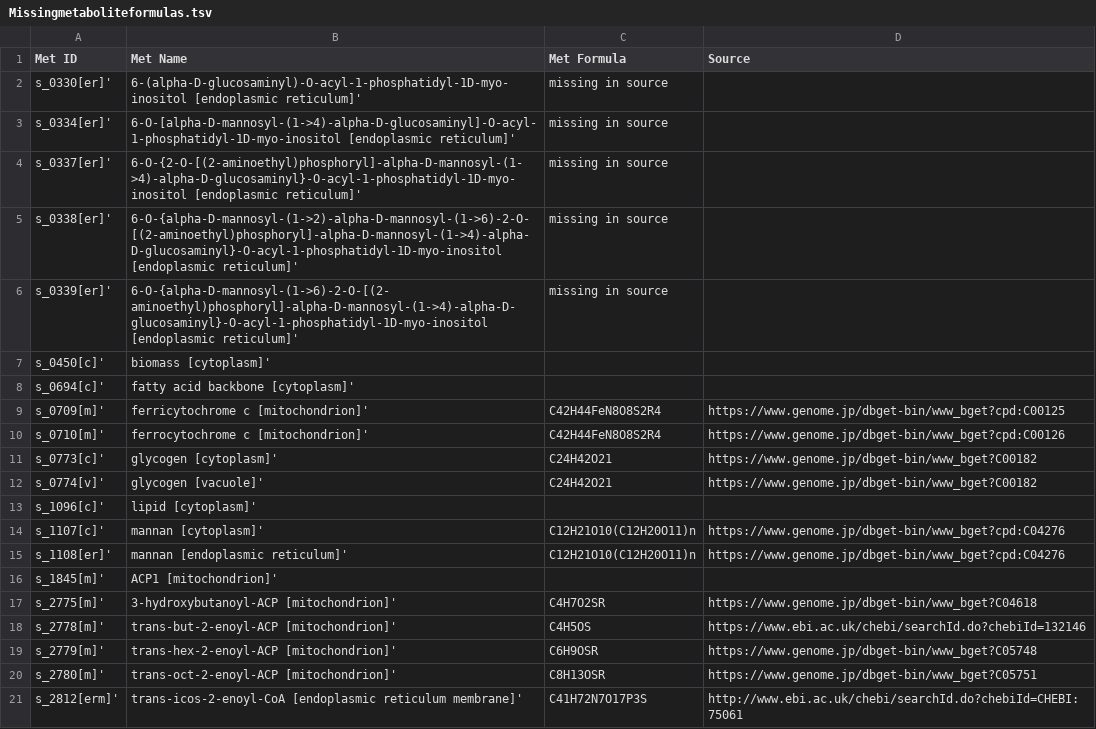
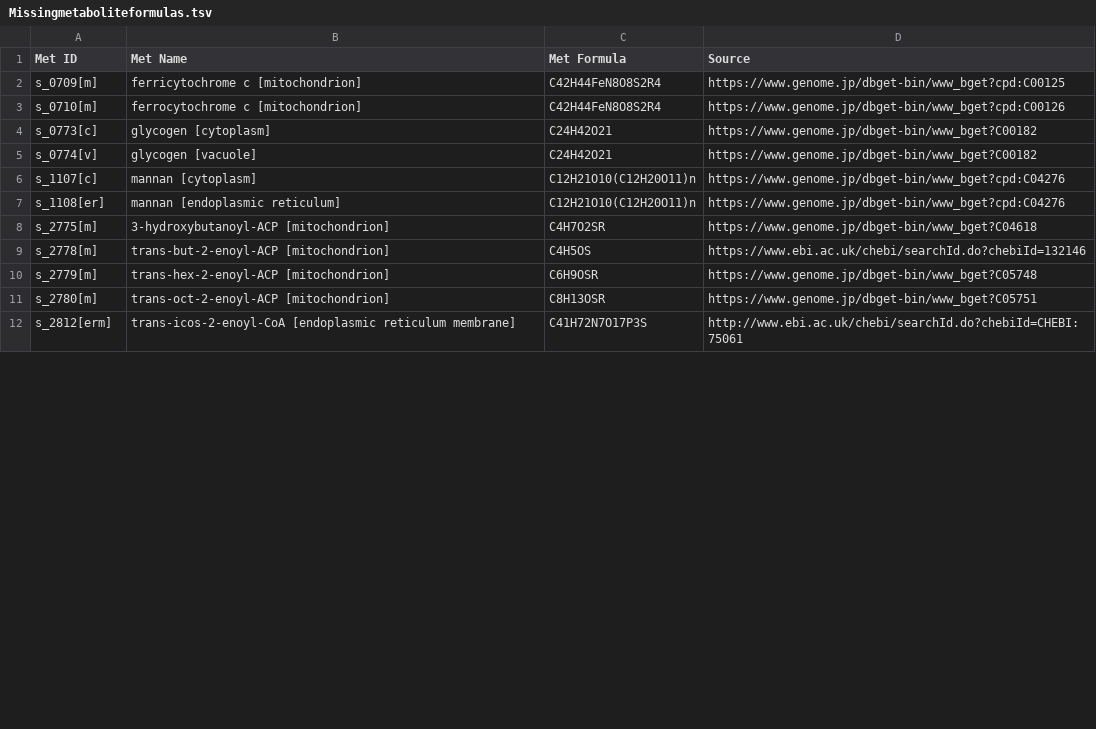
Before and after one commit to weilandtd/yeast-GEM, a TSV file: ComplementaryData/modelCuration/Missingmetaboliteformulas.tsv, drawn as a sheet; only a part is shown; the diff covers the shown part only.

```diff
--- a/ComplementaryData/modelCuration/Missingmetaboliteformulas.tsv
+++ b/ComplementaryData/modelCuration/Missingmetaboliteformulas.tsv
@@ -1,21 +1,12 @@
 Met ID	Met Name	Met Formula	Source	
-s_0330[er]'	6-(alpha-D-glucosaminyl)-O-acyl-1-phosphatidyl-1D-myo-inositol [endoplasmic reticulum]'	missing in source		
-s_0334[er]'	6-O-[alpha-D-mannosyl-(1->4)-alpha-D-glucosaminyl]-O-acyl-1-phosphatidyl-1D-myo-inositol [endoplasmic reticulum]'	missing in source		
-s_0337[er]'	6-O-{2-O-[(2-aminoethyl)phosphoryl]-alpha-D-mannosyl-(1->4)-alpha-D-glucosaminyl}-O-acyl-1-phosphatidyl-1D-myo-inositol [endoplasmic reticulum]'	missing in source		
-s_0338[er]'	6-O-{alpha-D-mannosyl-(1->2)-alpha-D-mannosyl-(1->6)-2-O-[(2-aminoethyl)phosphoryl]-alpha-D-mannosyl-(1->4)-alpha-D-glucosaminyl}-O-acyl-1-phosphatidyl-1D-myo-inositol [endoplasmic reticulum]'	missing in source		
-s_0339[er]'	6-O-{alpha-D-mannosyl-(1->6)-2-O-[(2-aminoethyl)phosphoryl]-alpha-D-mannosyl-(1->4)-alpha-D-glucosaminyl}-O-acyl-1-phosphatidyl-1D-myo-inositol [endoplasmic reticulum]'	missing in source		
-s_0450[c]'	biomass [cytoplasm]'			
-s_0694[c]'	fatty acid backbone [cytoplasm]'			
-s_0709[m]'	ferricytochrome c [mitochondrion]'	C42H44FeN8O8S2R4	https://www.genome.jp/dbget-bin/www_bget?cpd:C00125	
-s_0710[m]'	ferrocytochrome c [mitochondrion]'	C42H44FeN8O8S2R4	https://www.genome.jp/dbget-bin/www_bget?cpd:C00126	
-s_0773[c]'	glycogen [cytoplasm]'	C24H42O21	https://www.genome.jp/dbget-bin/www_bget?C00182	
-s_0774[v]'	glycogen [vacuole]'	C24H42O21	https://www.genome.jp/dbget-bin/www_bget?C00182	
-s_1096[c]'	lipid [cytoplasm]'			
-s_1107[c]'	mannan [cytoplasm]'	C12H21O10(C12H20O11)n	https://www.genome.jp/dbget-bin/www_bget?cpd:C04276	
-s_1108[er]'	mannan [endoplasmic reticulum]'	C12H21O10(C12H20O11)n	https://www.genome.jp/dbget-bin/www_bget?cpd:C04276	
-s_1845[m]'	ACP1 [mitochondrion]'			
-s_2775[m]'	3-hydroxybutanoyl-ACP [mitochondrion]'	C4H7O2SR	https://www.genome.jp/dbget-bin/www_bget?C04618	
-s_2778[m]'	trans-but-2-enoyl-ACP [mitochondrion]'	C4H5OS	https://www.ebi.ac.uk/chebi/searchId.do?chebiId=132146	
-s_2779[m]'	trans-hex-2-enoyl-ACP [mitochondrion]'	C6H9OSR	https://www.genome.jp/dbget-bin/www_bget?C05748	
-s_2780[m]'	trans-oct-2-enoyl-ACP [mitochondrion]'	C8H13OSR	https://www.genome.jp/dbget-bin/www_bget?C05751	
-s_2812[erm]'	trans-icos-2-enoyl-CoA [endoplasmic reticulum membrane]'	C41H72N7O17P3S	http://www.ebi.ac.uk/chebi/searchId.do?chebiId=CHEBI:75061	
+s_0709[m]	ferricytochrome c [mitochondrion]	C42H44FeN8O8S2R4	https://www.genome.jp/dbget-bin/www_bget?cpd:C00125
+s_0710[m]	ferrocytochrome c [mitochondrion]	C42H44FeN8O8S2R4	https://www.genome.jp/dbget-bin/www_bget?cpd:C00126
+s_0773[c]	glycogen [cytoplasm]	C24H42O21	https://www.genome.jp/dbget-bin/www_bget?C00182
+s_0774[v]	glycogen [vacuole]	C24H42O21	https://www.genome.jp/dbget-bin/www_bget?C00182
+s_1107[c]	mannan [cytoplasm]	C12H21O10(C12H20O11)n	https://www.genome.jp/dbget-bin/www_bget?cpd:C04276	
+s_1108[er]	mannan [endoplasmic reticulum]	C12H21O10(C12H20O11)n	https://www.genome.jp/dbget-bin/www_bget?cpd:C04276	
+s_2775[m]	3-hydroxybutanoyl-ACP [mitochondrion]	C4H7O2SR	https://www.genome.jp/dbget-bin/www_bget?C04618
+s_2778[m]	trans-but-2-enoyl-ACP [mitochondrion]	C4H5OS	https://www.ebi.ac.uk/chebi/searchId.do?chebiId=132146
+s_2779[m]	trans-hex-2-enoyl-ACP [mitochondrion]	C6H9OSR	https://www.genome.jp/dbget-bin/www_bget?C05748
+s_2780[m]	trans-oct-2-enoyl-ACP [mitochondrion]	C8H13OSR	https://www.genome.jp/dbget-bin/www_bget?C05751
+s_2812[erm]	trans-icos-2-enoyl-CoA [endoplasmic reticulum membrane]	C41H72N7O17P3S	http://www.ebi.ac.uk/chebi/searchId.do?chebiId=CHEBI:75061
```
Also changed, not shown: 9 removed rows and 14 edited cells elsewhere in this file, 1 other file.
